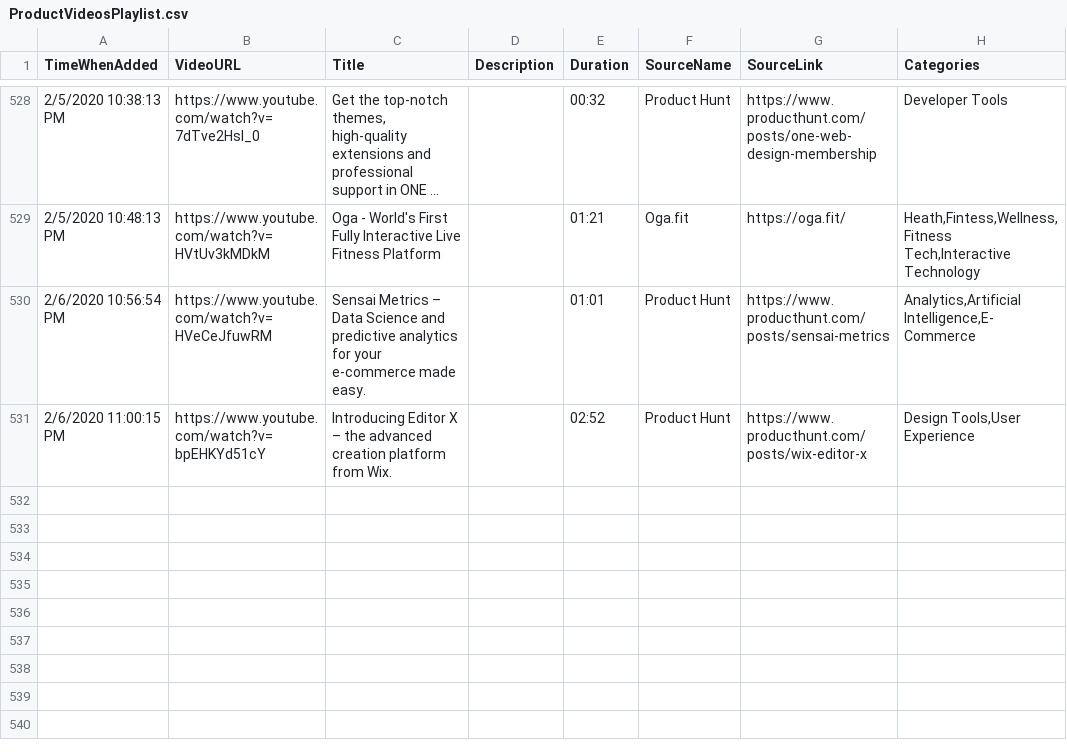
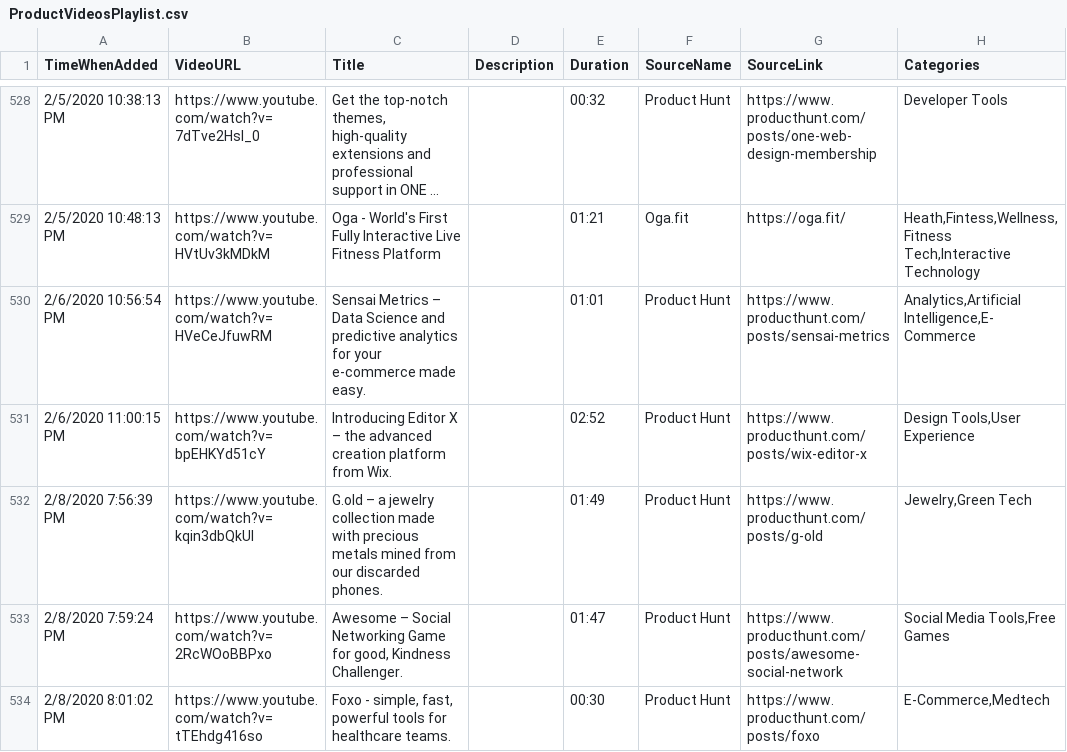
Before and after one commit to productvideostv/website, a CSV file: ProductVideosPlaylist.csv, drawn as a sheet; only a part is shown, gaps mark what is left out; long unchanged cells end in ….

Commit message:
PH for today.

```diff
--- a/ProductVideosPlaylist.csv
+++ b/ProductVideosPlaylist.csv
@@ -531 +531,4 @@ TimeWhenAdded;VideoURL;Title;Description;Duration;SourceName;SourceLink;Categori
 2/6/2020 11:00:15 PM;https://www.youtube.com/watch?v=bpEHKYd51cY;Introducing Editor X – the advanced creation platform from Wix. ;;02:52;Product Hunt;https://www.producthunt.com/posts/wix-editor-x;Design Tools,User Experience
+2/8/2020 7:56:39 PM;https://www.youtube.com/watch?v=kqin3dbQkUI;G.old – a jewelry collection made with precious metals mined from our discarded phones.;;01:49;Product Hunt;https://www.producthunt.com/posts/g-old;Jewelry,Green Tech
+2/8/2020 7:59:24 PM;https://www.youtube.com/watch?v=2RcWOoBBPxo;Awesome – Social Networking Game for good, Kindness Challenger.;;01:47;Product Hunt;https://www.producthunt.com/posts/awesome-social-network;Social Media Tools,Free Games
+2/8/2020 8:01:02 PM;https://www.youtube.com/watch?v=tTEhdg416so;Foxo - simple, fast, powerful tools for healthcare teams.;;00:30;Product Hunt;https://www.producthunt.com/posts/foxo;E-Commerce,Medtech
```
